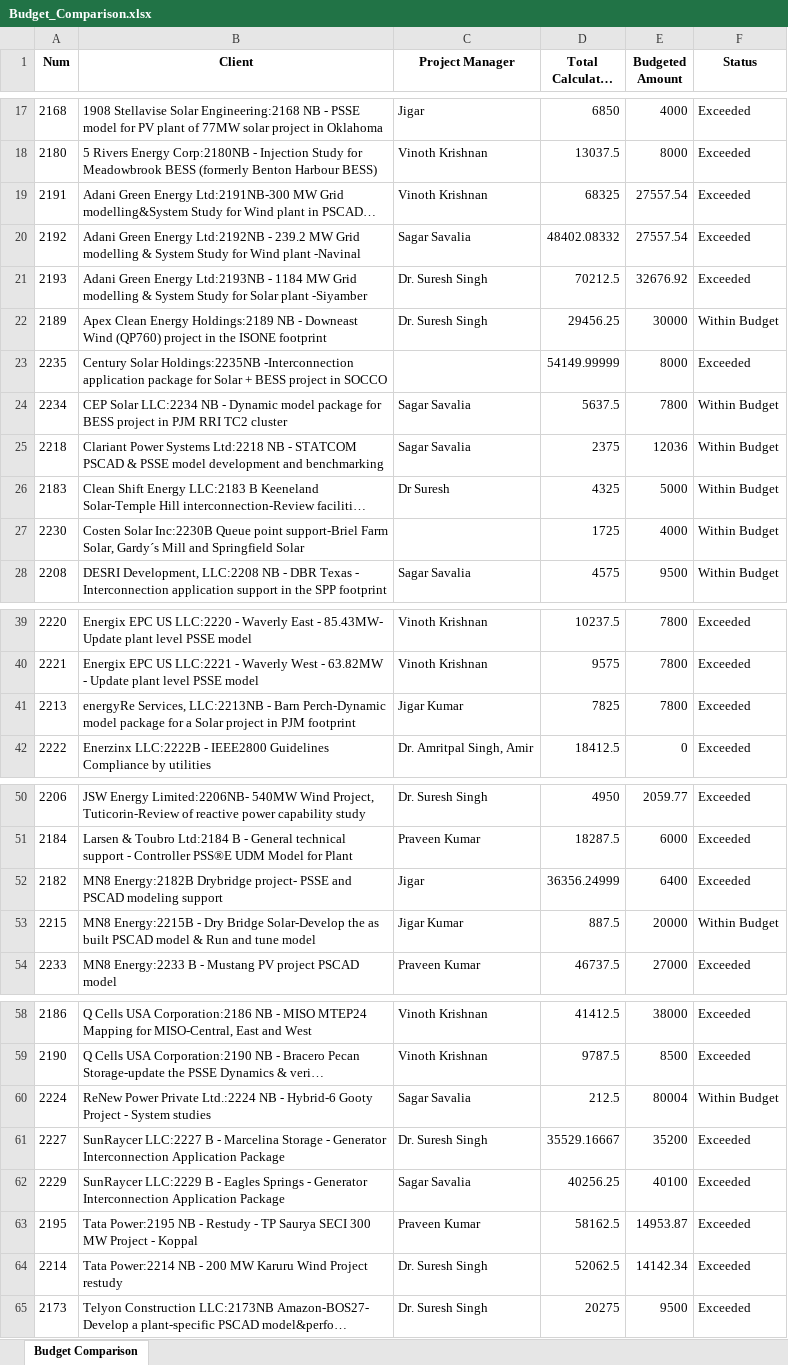
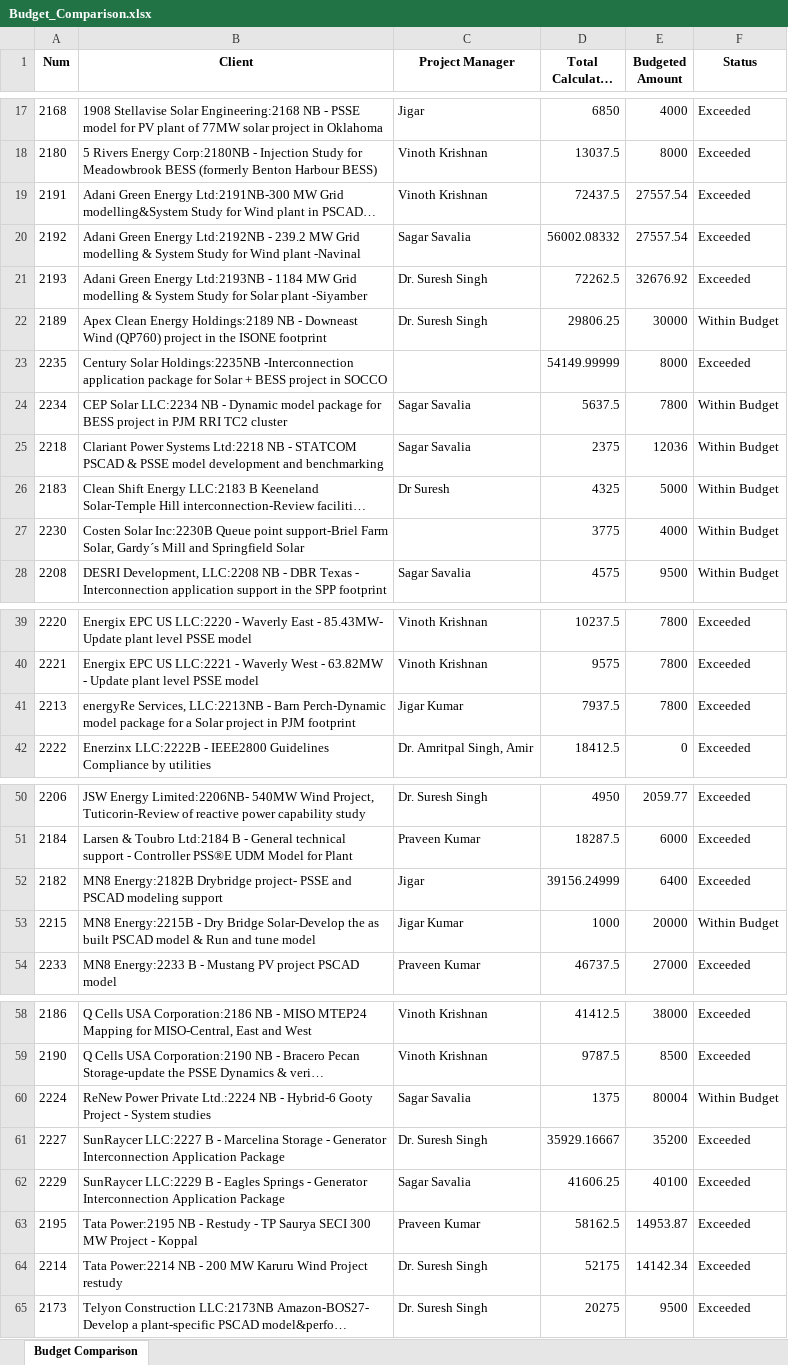
Before and after one commit to Dayakrishna/master, an Excel workbook: Budget_Comparison.xlsx, sheet Budget Comparison, drawn as a sheet; only a part is shown, gaps mark what is left out; long unchanged cells end in …; values as stored, in another font and other column widths than the file's, no borders; the diff names each change by its address in the sheet, - before the commit and + after, or states it on an @@ line.

```diff
--- a/Budget_Comparison.xlsx (sheet Budget Comparison)
+++ b/Budget_Comparison.xlsx (sheet Budget Comparison)
-D19 (Total Calculated Cost): 68325
+D19 (Total Calculated Cost): 72437.5
-D20 (Total Calculated Cost): 48402.08332
+D20 (Total Calculated Cost): 56002.08332
-D21 (Total Calculated Cost): 70212.5
+D21 (Total Calculated Cost): 72262.5
-D22 (Total Calculated Cost): 29456.25
+D22 (Total Calculated Cost): 29806.25
-D27 (Total Calculated Cost): 1725
+D27 (Total Calculated Cost): 3775
-D41 (Total Calculated Cost): 7825
+D41 (Total Calculated Cost): 7937.5
-D52 (Total Calculated Cost): 36356.24999
+D52 (Total Calculated Cost): 39156.24999
-D53 (Total Calculated Cost): 887.5
+D53 (Total Calculated Cost): 1000
-D60 (Total Calculated Cost): 212.5
+D60 (Total Calculated Cost): 1375
-D61 (Total Calculated Cost): 35529.16667
+D61 (Total Calculated Cost): 35929.16667
-D62 (Total Calculated Cost): 40256.25
+D62 (Total Calculated Cost): 41606.25
-D64 (Total Calculated Cost): 52062.5
+D64 (Total Calculated Cost): 52175
```
Also changed, not shown: Workload_Summary.xlsx.
